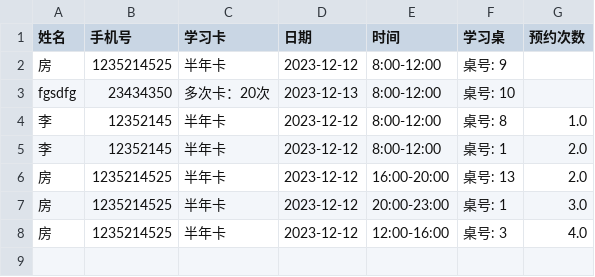
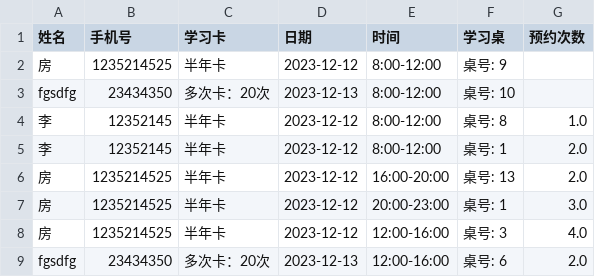
Before and after one commit to fangqx/my_streamlit_app, a CSV file: user_schedule.csv, drawn as a sheet.

Commit message:
create file

```diff
--- a/user_schedule.csv
+++ b/user_schedule.csv
@@ -8 +8,2 @@ fgsdfg,23434350,多次卡：20次,2023-12-13,8:00-12:00,桌号: 10,
 房,1235214525,半年卡,2023-12-12,12:00-16:00,桌号: 3,4.0
+fgsdfg,23434350,多次卡：20次,2023-12-13,12:00-16:00,桌号: 6,2.0
```
